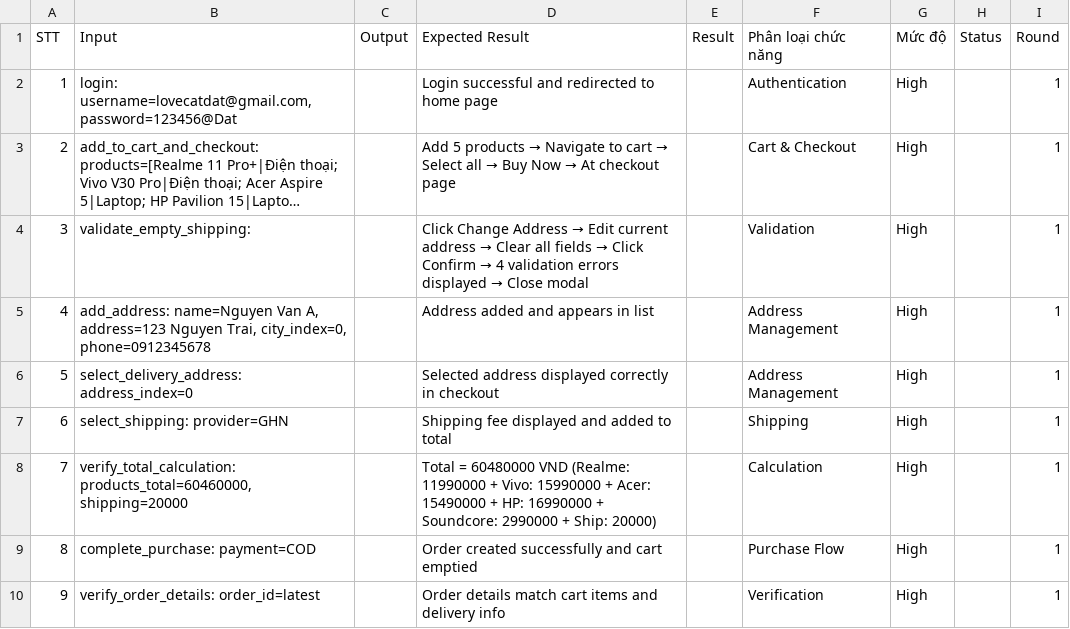
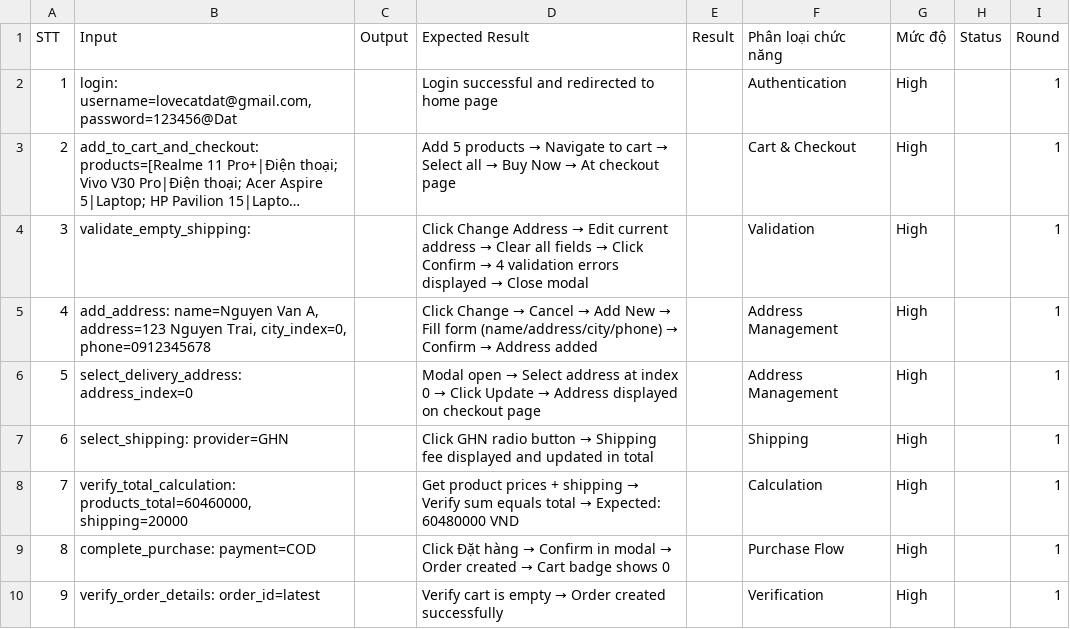
Before and after one commit to DK625/automation-test, a CSV file: auto-test/purchase_test_cases/google_sheet_example.csv, drawn as a sheet; long unchanged cells end in ….

```diff
--- a/auto-test/purchase_test_cases/google_sheet_example.csv
+++ b/auto-test/purchase_test_cases/google_sheet_example.csv
@@ -4,7 +4,7 @@ STT,Input,Output,Expected Result,Result,Phân loại chức năng,Mức độ,St
 3,validate_empty_shipping:,,Click Change Address → Edit current address → Clear all fields → Click Confirm → 4 validation errors displayed → Close modal,,Validation,High,,1
-4,"add_address: name=Nguyen Van A, address=123 Nguyen Trai, city_index=0, phone=0912345678",,Address added and appears in list,,Address Management,High,,1
-5,select_delivery_address: address_index=0,,Selected address displayed correctly in checkout,,Address Management,High,,1
-6,select_shipping: provider=GHN,,Shipping fee displayed and added to total,,Shipping,High,,1
-7,"verify_total_calculation: products_total=60460000, shipping=20000",,Total = 60480000 VND (Realme: 11990000 + Vivo: 15990000 + Acer: 15490000 + HP: 16990000 + Soundcore: 2990000 + Ship: 20000),,Calculation,High,,1
-8,complete_purchase: payment=COD,,Order created successfully and cart emptied,,Purchase Flow,High,,1
-9,verify_order_details: order_id=latest,,Order details match cart items and delivery info,,Verification,High,,1
+4,"add_address: name=Nguyen Van A, address=123 Nguyen Trai, city_index=0, phone=0912345678",,Click Change → Cancel → Add New → Fill form (name/address/city/phone) → Confirm → Address added,,Address Management,High,,1
+5,select_delivery_address: address_index=0,,Modal open → Select address at index 0 → Click Update → Address displayed on checkout page,,Address Management,High,,1
+6,select_shipping: provider=GHN,,Click GHN radio button → Shipping fee displayed and updated in total,,Shipping,High,,1
+7,"verify_total_calculation: products_total=60460000, shipping=20000",,Get product prices + shipping → Verify sum equals total → Expected: 60480000 VND,,Calculation,High,,1
+8,complete_purchase: payment=COD,,Click Đặt hàng → Confirm in modal → Order created → Cart badge shows 0,,Purchase Flow,High,,1
+9,verify_order_details: order_id=latest,,Verify cart is empty → Order created successfully,,Verification,High,,1
```
Also changed, not shown: 1 other file.
